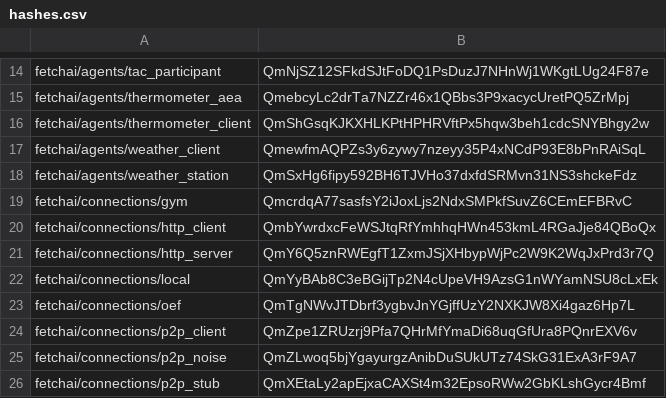
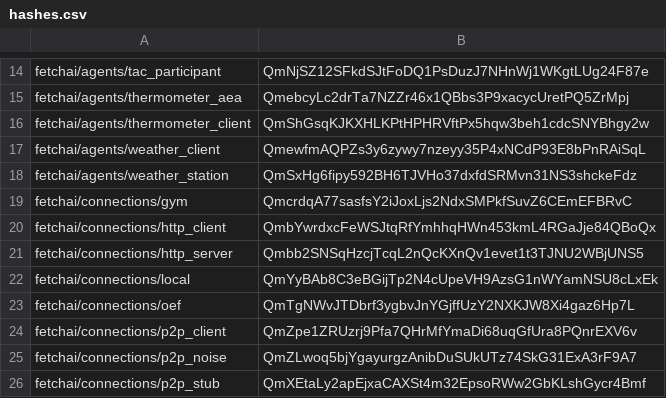
Before and after one commit to fetchai/agents-aea, a CSV file: packages/hashes.csv, drawn as a sheet; only a part is shown, gaps mark what is left out.

```diff
--- a/packages/hashes.csv
+++ b/packages/hashes.csv
@@ -20,3 +20,3 @@ fetchai/connections/gym,QmcrdqA77sasfsY2iJoxLjs2NdxSMPkfSuvZ6CEmEFBRvC
 fetchai/connections/http_client,QmbYwrdxcFeWSJtqRfYmhhqHWn453kmL4RGaJje84QBoQx
-fetchai/connections/http_server,QmY6Q5znRWEgfT1ZxmJSjXHbypWjPc2W9K2WqJxPrd3r7Q
+fetchai/connections/http_server,Qmbb2SNSqHzcjTcqL2nQcKXnQv1evet1t3TJNU2WBjUNS5
 fetchai/connections/local,QmYyBAb8C3eBGijTp2N4cUpeVH9AzsG1nWYamNSU8cLxEk
```
Also changed, not shown: 3 other files.
